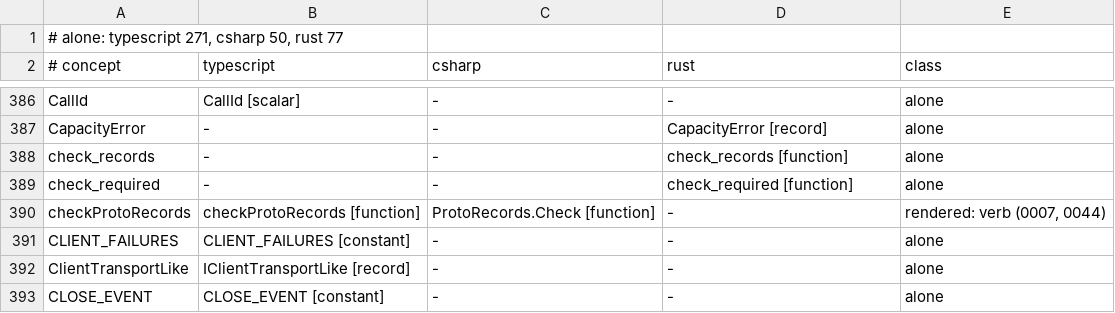
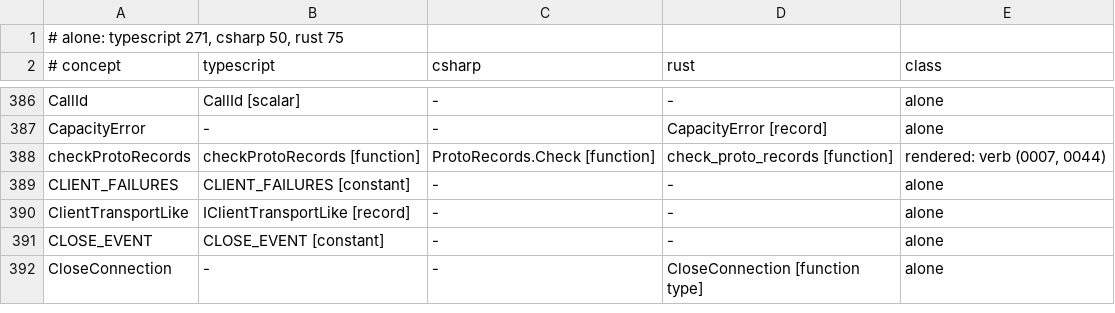
Before and after one commit to francisdesjardins/bead, a TSV file: tools/names.tsv, drawn as a sheet; only a part is shown, gaps mark what is left out; the shorter side is filled out with more unchanged rows.

Commit message:
refactor(rust)!: check_proto_records, the other sides' word, and no public required walk
check_records is check_proto_records; check_required leaves the surface, its contract on the
internal walk each codec runs on a read and a write (decision 0047).

```diff
--- a/tools/names.tsv
+++ b/tools/names.tsv
@@ -1,2 +1,2 @@
-# alone: typescript 271, csharp 50, rust 77
+# alone: typescript 271, csharp 50, rust 75
 # concept	typescript	csharp	rust	class
@@ -387,5 +387,3 @@ CallId	CallId [scalar]	-	-	alone
 CapacityError	-	-	CapacityError [record]	alone
-check_records	-	-	check_records [function]	alone
-check_required	-	-	check_required [function]	alone
-checkProtoRecords	checkProtoRecords [function]	ProtoRecords.Check [function]	-	rendered: verb (0007, 0044)
+checkProtoRecords	checkProtoRecords [function]	ProtoRecords.Check [function]	check_proto_records [function]	rendered: verb (0007, 0044)
 CLIENT_FAILURES	CLIENT_FAILURES [constant]	-	-	alone
```
Also changed, not shown: 11 other files.
